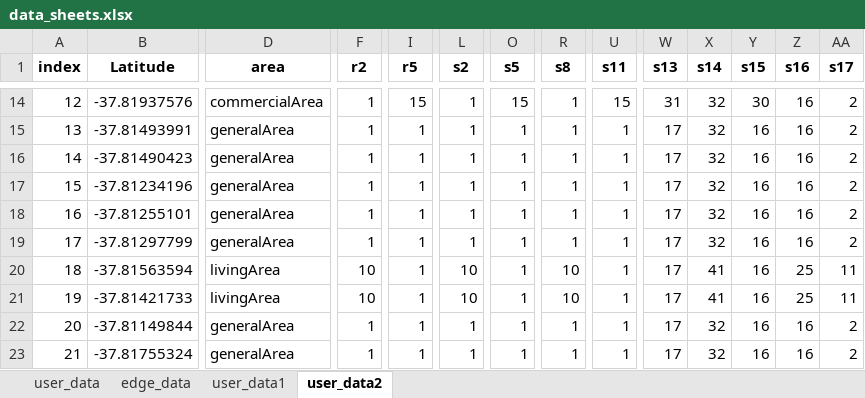
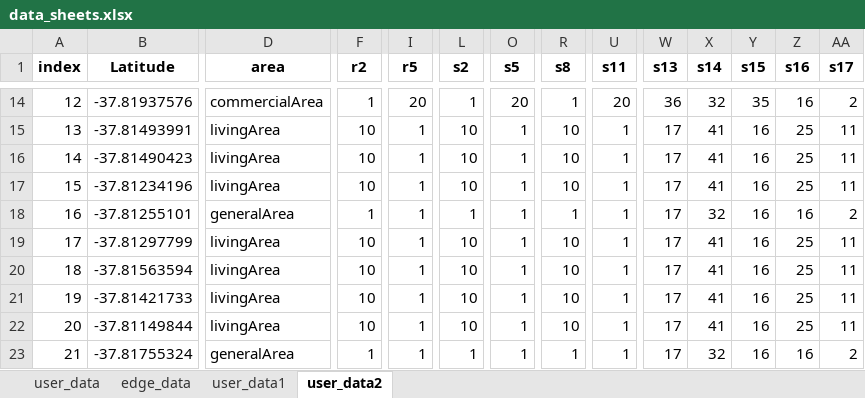
Before and after one commit to JinXu2/ServiceModelDeployment, an Excel workbook: 数据处理/data_sheets.xlsx, sheet user_data2, drawn as a sheet; only a part is shown, gaps mark what is left out; values as stored, in another font and other column widths than the file's, no borders; the diff covers the shown part only; the diff names each change by its address in the sheet, - before the commit and + after, or states it on an @@ line.

```diff
--- a/数据处理/data_sheets.xlsx (sheet user_data2)
+++ b/数据处理/data_sheets.xlsx (sheet user_data2)
-I14 (r5): 15
+I14 (r5): 20
-O14 (s5): 15
+O14 (s5): 20
-U14 (s11): 15
+U14 (s11): 20
-W14 (s13): 31
+W14 (s13): 36
-Y14 (s15): 30
+Y14 (s15): 35
-D15:D17 (area): generalArea
+D15:D17 (area): livingArea
-F15:F17 (r2): 1
+F15:F17 (r2): 10
-L15:L17 (s2): 1
+L15:L17 (s2): 10
-R15:R17 (s8): 1
+R15:R17 (s8): 10
-X15:X17 (s14): 32
+X15:X17 (s14): 41
-Z15:Z17 (s16): 16
+Z15:Z17 (s16): 25
-AA15:AA17 (s17): 2
+AA15:AA17 (s17): 11
-D19 (area): generalArea
+D19 (area): livingArea
-F19 (r2): 1
+F19 (r2): 10
-L19 (s2): 1
+L19 (s2): 10
-R19 (s8): 1
+R19 (s8): 10
-X19 (s14): 32
+X19 (s14): 41
-Z19 (s16): 16
+Z19 (s16): 25
-AA19 (s17): 2
+AA19 (s17): 11
-D22 (area): generalArea
+D22 (area): livingArea
-F22 (r2): 1
+F22 (r2): 10
-L22 (s2): 1
+L22 (s2): 10
-R22 (s8): 1
+R22 (s8): 10
-X22 (s14): 32
+X22 (s14): 41
-Z22 (s16): 16
+Z22 (s16): 25
-AA22 (s17): 2
+AA22 (s17): 11
```
Also changed, not shown: 1 removed row and 1860 edited cells elsewhere in this sheet, sheet user_data1, 1 other file.
